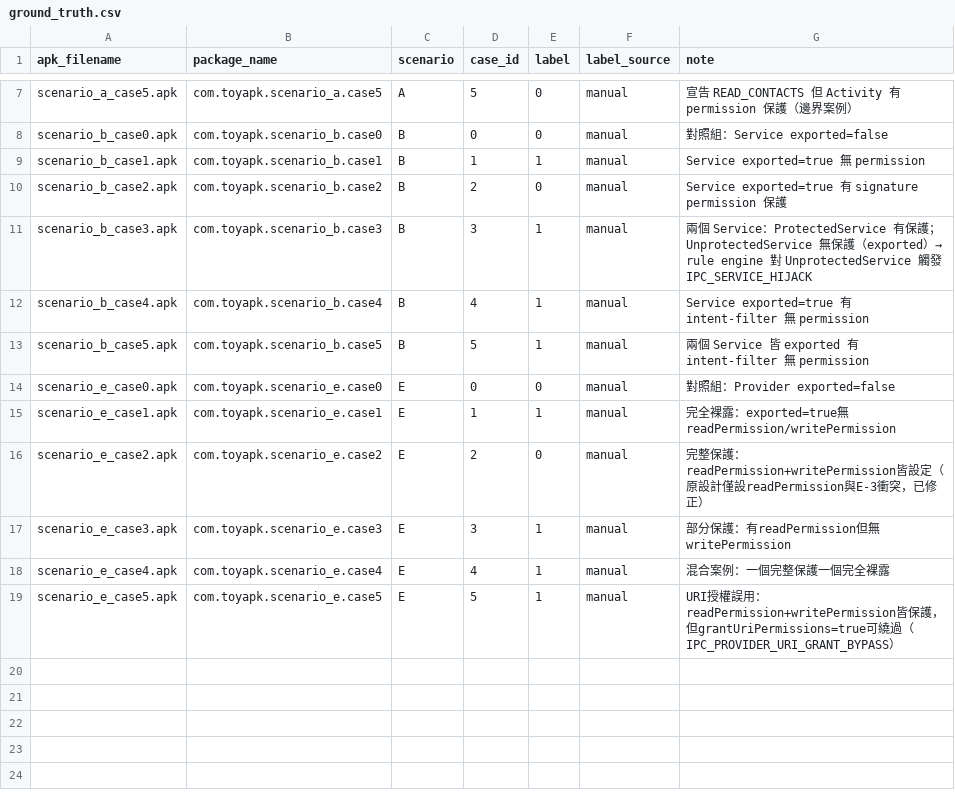
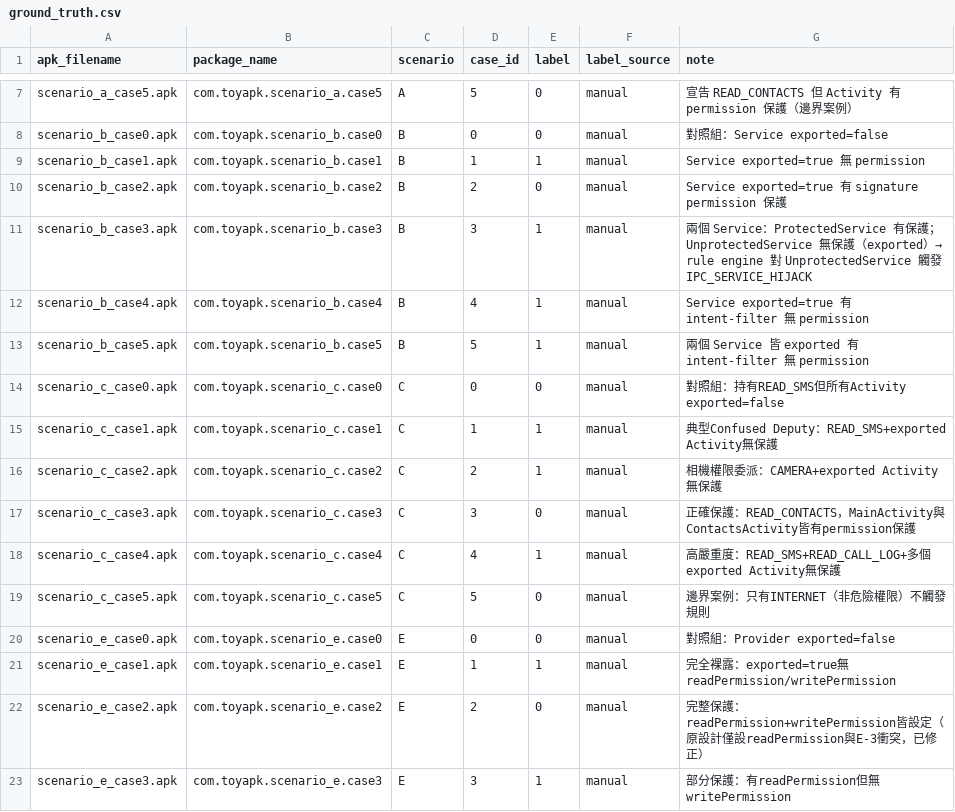
Before and after one commit to Lululu525/apk-analysis-platform, a CSV file: AI-model/dataset/labels/ground_truth.csv, drawn as a sheet; only a part is shown, gaps mark what is left out; the shorter side is filled out with more unchanged rows; the diff names each change by its address in the sheet, - before the commit and + after, or states it on an @@ line.

```diff
--- a/AI-model/dataset/labels/ground_truth.csv
+++ b/AI-model/dataset/labels/ground_truth.csv
+row 14: scenario_c_case0.apk | com.toyapk.scenario_c.case0 | C | 0 | 0 | manual | 對照組：持有READ_SMS但所有Activity exported=false
+row 15: scenario_c_case1.apk | com.toyapk.scenario_c.case1 | C | 1 | 1 | manual | 典型Confused Deputy：READ_SMS+exported Activity無保護
+row 16: scenario_c_case2.apk | com.toyapk.scenario_c.case2 | C | 2 | 1 | manual | 相機權限委派：CAMERA+exported Activity無保護
+row 17: scenario_c_case3.apk | com.toyapk.scenario_c.case3 | C | 3 | 0 | manual | 正確保護：READ_CONTACTS，MainActivity與ContactsActivity皆有permission保護
+row 18: scenario_c_case4.apk | com.toyapk.scenario_c.case4 | C | 4 | 1 | manual | 高嚴重度：READ_SMS+READ_CALL_LOG+多個exported Activity無保護
+row 19: scenario_c_case5.apk | com.toyapk.scenario_c.case5 | C | 5 | 0 | manual | 邊界案例：只有INTERNET（非危險權限）不觸發規則
```
Also changed, not shown: 2 other files.
